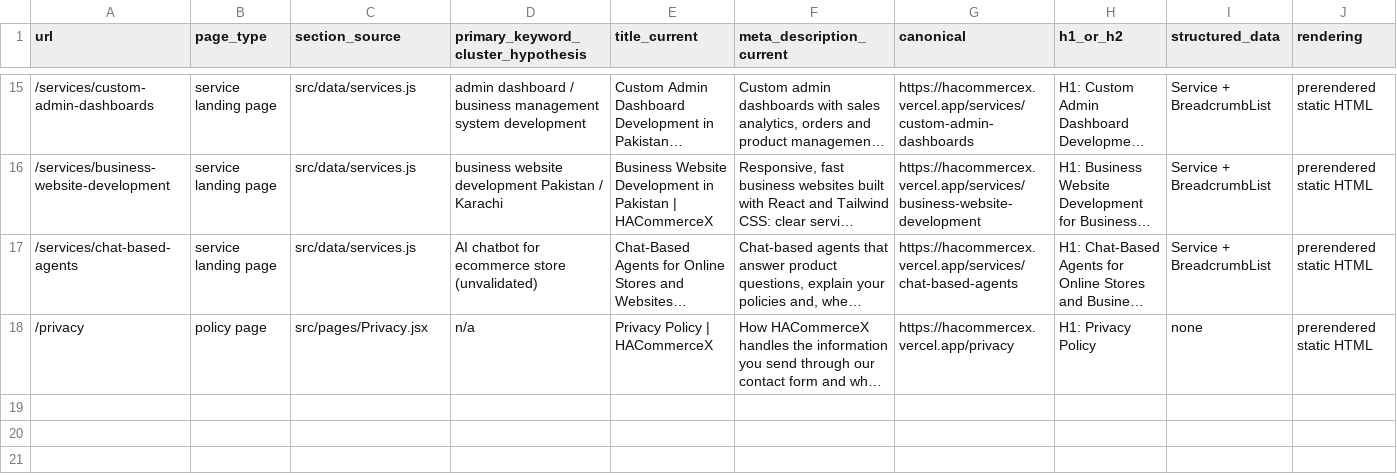
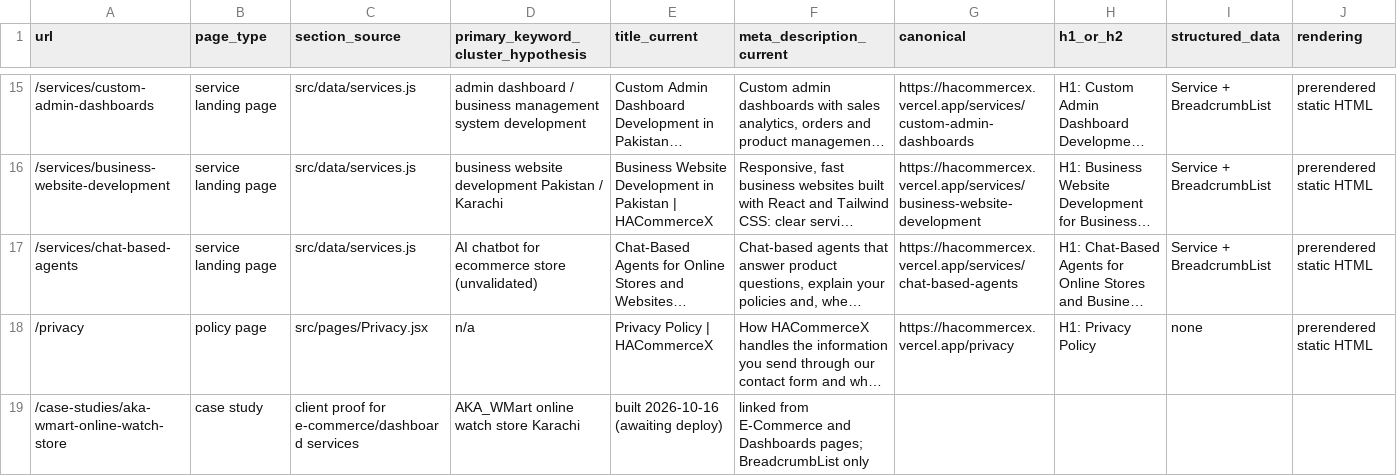
Before and after one commit to HassanAhmed270/HACommerceX-Site, a CSV file: seo/PAGE_INVENTORY.csv, drawn as a sheet; only a part is shown, gaps mark what is left out; long unchanged cells end in …; rows hold the shown columns only; the diff names each change by its address in the sheet, - before the commit and + after, or states it on an @@ line.

Commit message:
Phase 5: route, links and sitemap for AKA_WMart case study

```diff
--- a/seo/PAGE_INVENTORY.csv
+++ b/seo/PAGE_INVENTORY.csv
+row 19: /case-studies/aka-wmart-online-watch-store | case study | client proof for e-commerce/dashboard services | AKA_WMart online watch store Karachi | built 2026-10-16 (awaiting deploy) | linked from E-Commerce and Dashboards pages; BreadcrumbList only
```
Also changed, not shown: 3 other files.
